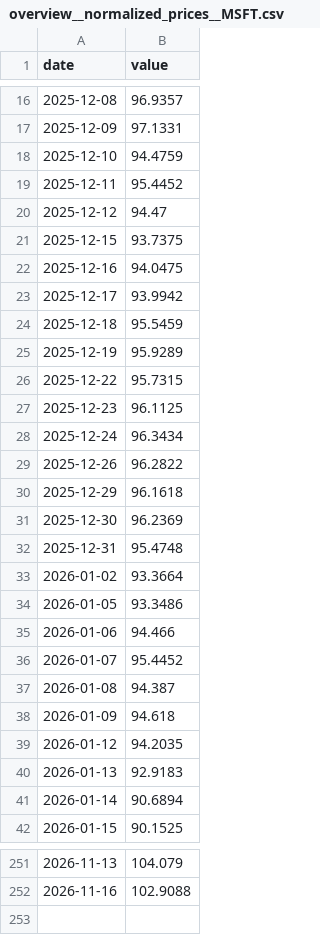
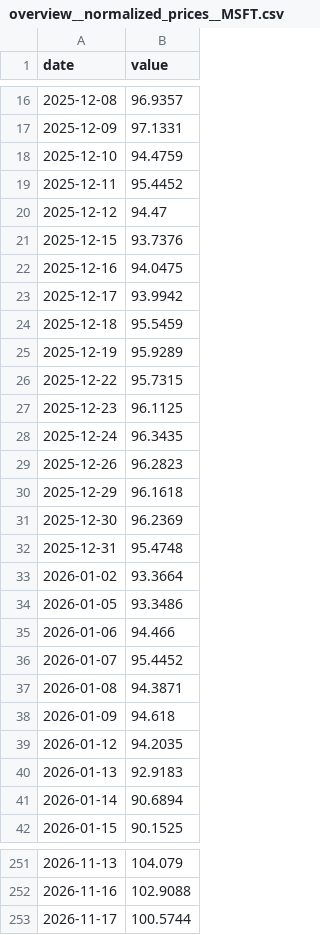
Before and after one commit to tienspz/7_FINAL_DAFBE, a CSV file: DataProcessedView/overview__normalized_prices__MSFT.csv, drawn as a sheet; only a part is shown, gaps mark what is left out.

```diff
--- a/DataProcessedView/overview__normalized_prices__MSFT.csv
+++ b/DataProcessedView/overview__normalized_prices__MSFT.csv
@@ -20,3 +20,3 @@
 2025-12-12,94.47
-2025-12-15,93.7375
+2025-12-15,93.7376
 2025-12-16,94.0475
@@ -27,4 +27,4 @@
 2025-12-23,96.1125
-2025-12-24,96.3434
-2025-12-26,96.2822
+2025-12-24,96.3435
+2025-12-26,96.2823
 2025-12-29,96.1618
@@ -36,3 +36,3 @@
 2026-01-07,95.4452
-2026-01-08,94.387
+2026-01-08,94.3871
 2026-01-09,94.618
@@ -252 +252,2 @@
 2026-11-16,102.9088
+2026-11-17,100.5744
```
Also changed, not shown: DataProcessedView/overview__normalized_prices__SPY.csv, DataProcessedView/prices/GOOGL__rows.csv, 51 other files.
